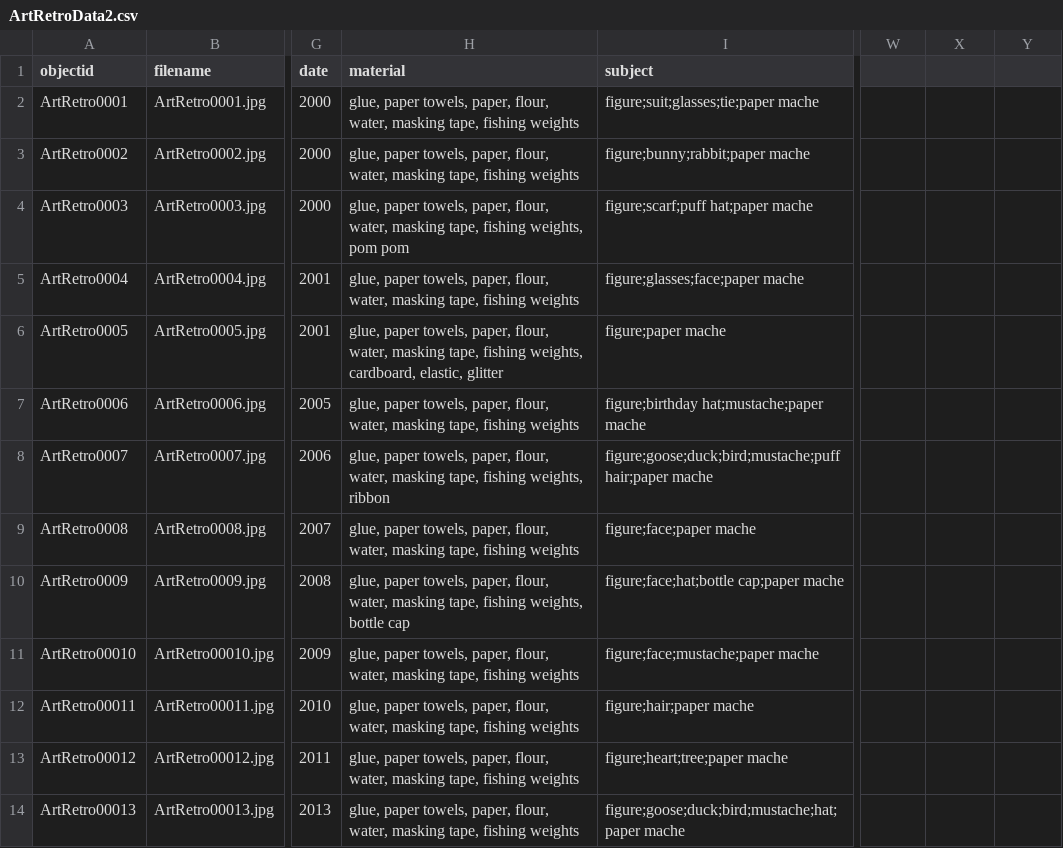
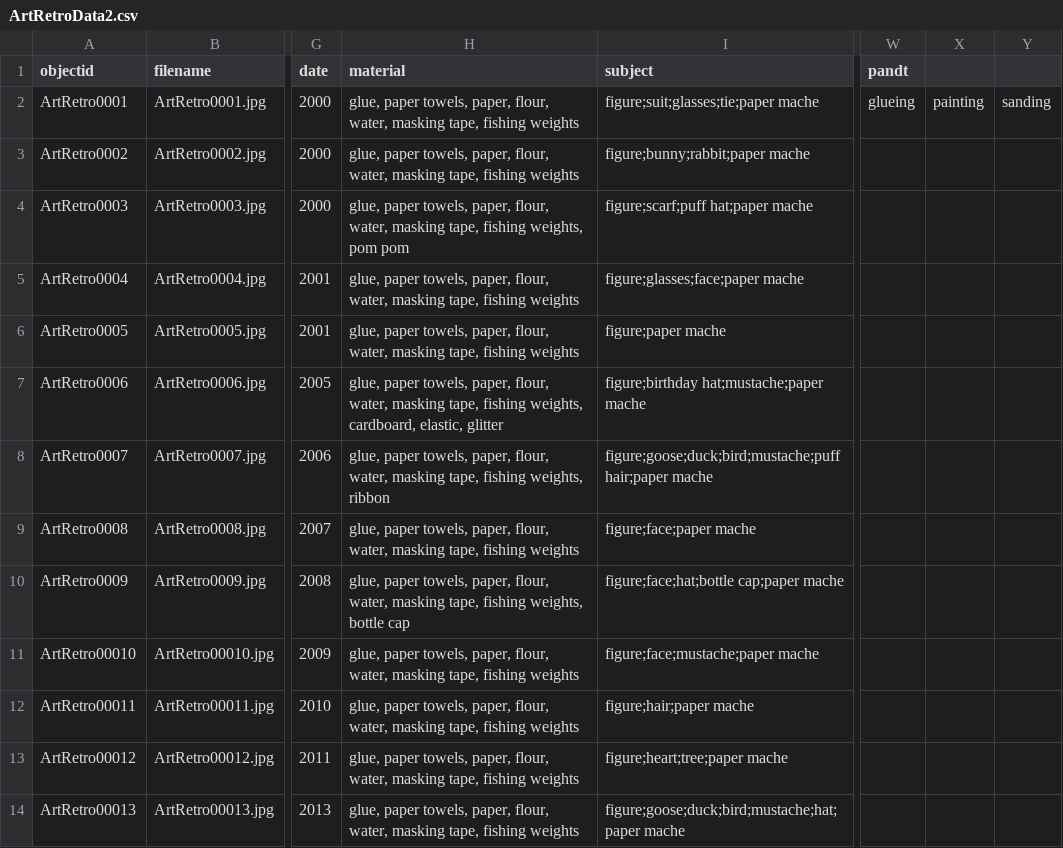
Before and after one commit to HRKerner/Collection-Builder, a CSV file: _data/ArtRetroData2.csv, drawn as a sheet; only a part is shown, gaps mark what is left out; the diff names each change by its address in the sheet, - before the commit and + after, or states it on an @@ line.

Commit message:
upate data

```diff
--- a/_data/ArtRetroData2.csv
+++ b/_data/ArtRetroData2.csv
-W1: (empty)
+W1: pandt
-W2 (pandt): (empty)
+W2 (pandt): glueing
-X2: (empty)
+X2: painting
-Y2: (empty)
+Y2: sanding
-H6 (material): …tape, fishing weights, cardboard, elastic, glitter
+H6 (material): …tape, fishing weights
-H7 (material): …tape, fishing weights
+H7 (material): …tape, fishing weights, cardboard, elastic, glitter
```
